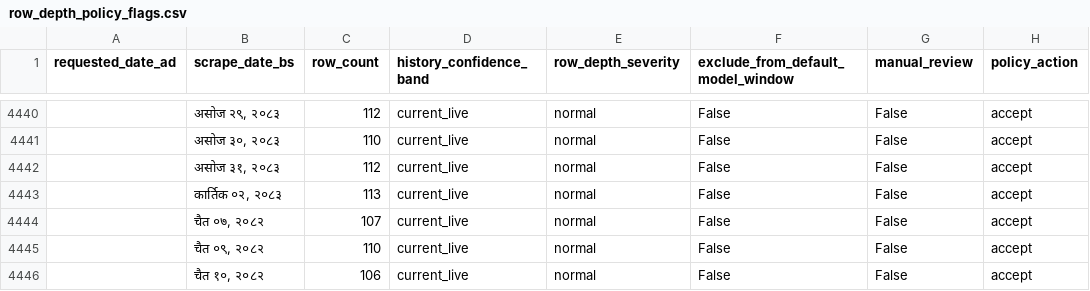
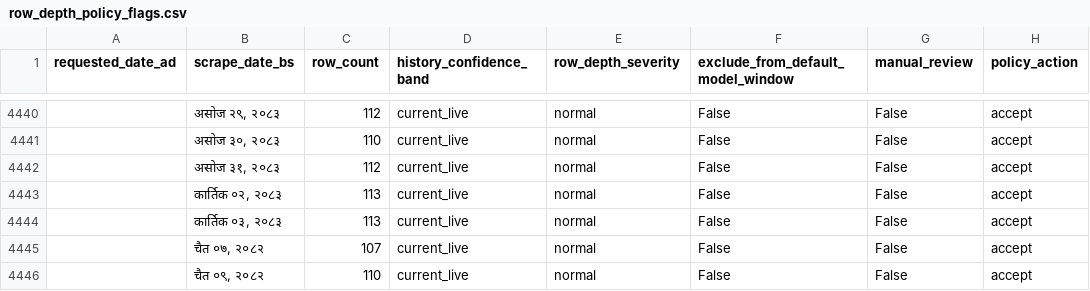
Before and after one commit to GaneshPokharel-tech/kalimati-saathi, a CSV file: data/processed/row_depth_policy_flags.csv, drawn as a sheet; only a part is shown, gaps mark what is left out; the shorter side is filled out with more unchanged rows.

```diff
--- a/data/processed/row_depth_policy_flags.csv
+++ b/data/processed/row_depth_policy_flags.csv
@@ -4443,2 +4443,3 @@
 ,"कार्तिक ०२, २०८३",113,current_live,normal,False,False,accept
+,"कार्तिक ०३, २०८३",113,current_live,normal,False,False,accept
 ,"चैत ०७, २०८२",107,current_live,normal,False,False,accept
```
Also changed, not shown: data/processed/commodity_name_counts.csv, data/processed/commodity_normalization_fuzzy_pairs.csv, 9 other files.
